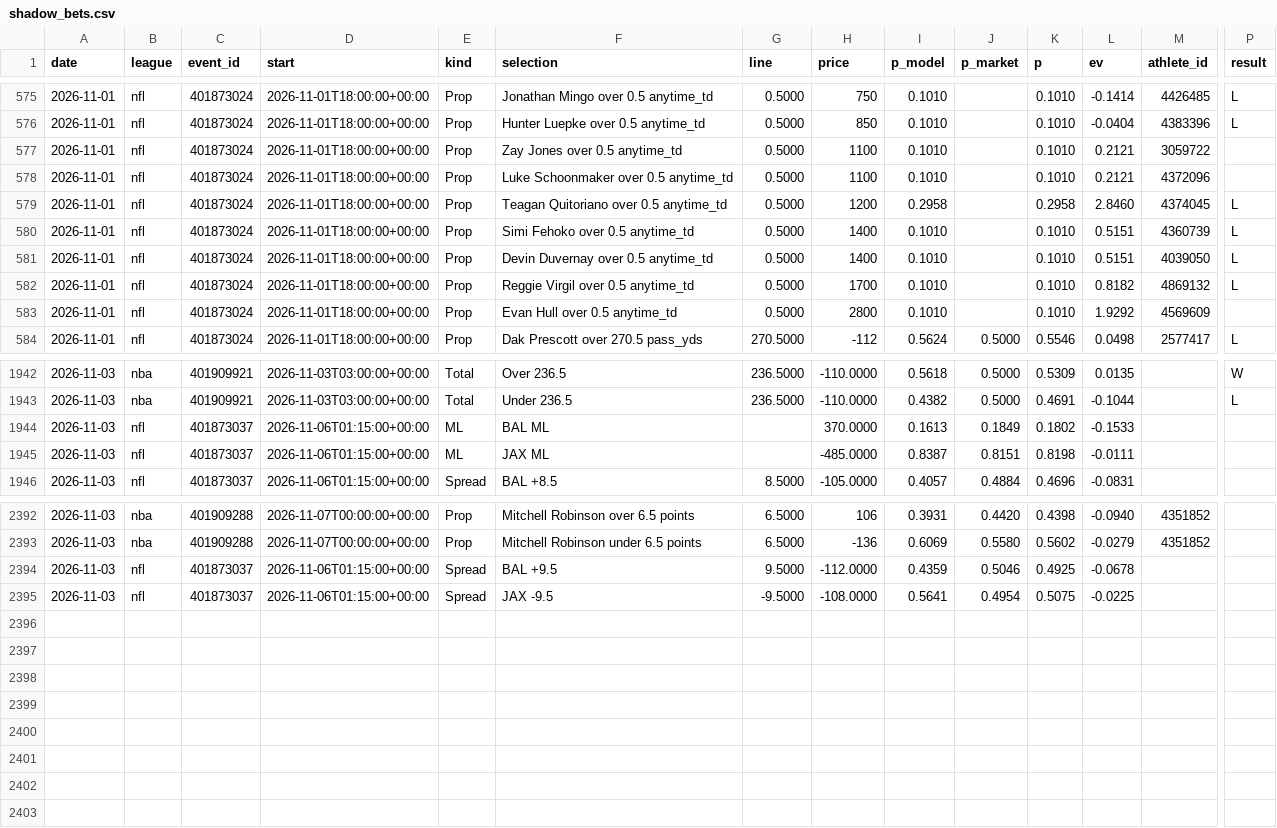
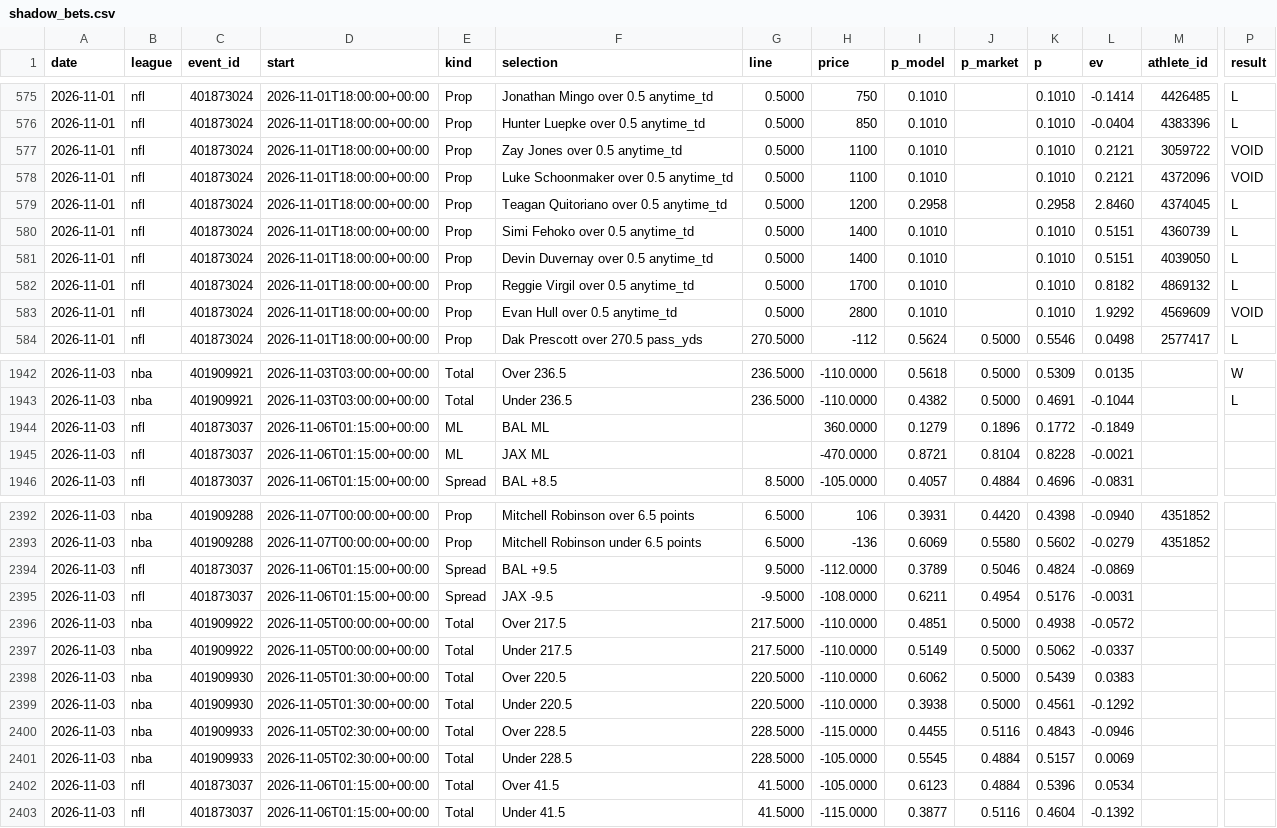
Before and after one commit to gmoneydakota/my-city, a CSV file: bets/history/shadow_bets.csv, drawn as a sheet; only a part is shown, gaps mark what is left out; rows hold the shown columns only; the diff covers the shown part only; the diff names each change by its address in the sheet, - before the commit and + after, or states it on an @@ line.

```diff
--- a/bets/history/shadow_bets.csv
+++ b/bets/history/shadow_bets.csv
-P577:P578 (result): (empty)
+P577:P578 (result): VOID
-P583 (result): (empty)
+P583 (result): VOID
-H1944 (price): 370.0000
+H1944 (price): 360.0000
-I1944 (p_model): 0.1613
+I1944 (p_model): 0.1279
-J1944 (p_market): 0.1849
+J1944 (p_market): 0.1896
-K1944 (p): 0.1802
+K1944 (p): 0.1772
-L1944 (ev): -0.1533
+L1944 (ev): -0.1849
-H1945 (price): -485.0000
+H1945 (price): -470.0000
-I1945 (p_model): 0.8387
+I1945 (p_model): 0.8721
-J1945 (p_market): 0.8151
+J1945 (p_market): 0.8104
-K1945 (p): 0.8198
+K1945 (p): 0.8228
-L1945 (ev): -0.0111
+L1945 (ev): -0.0021
-I2394 (p_model): 0.4359
+I2394 (p_model): 0.3789
-K2394 (p): 0.4925
+K2394 (p): 0.4824
-L2394 (ev): -0.0678
+L2394 (ev): -0.0869
-I2395 (p_model): 0.5641
+I2395 (p_model): 0.6211
-K2395 (p): 0.5075
+K2395 (p): 0.5176
-L2395 (ev): -0.0225
+L2395 (ev): -0.0031
+row 2396: 2026-11-03 | nba | 401909922 | 2026-11-05T00:00:00+00:00 | Total | Over 217.5 | 217.5000 | -110.0000 | 0.4851 | 0.5000 | 0.4938 | -0.0572
+row 2397: 2026-11-03 | nba | 401909922 | 2026-11-05T00:00:00+00:00 | Total | Under 217.5 | 217.5000 | -110.0000 | 0.5149 | 0.5000 | 0.5062 | -0.0337
+row 2398: 2026-11-03 | nba | 401909930 | 2026-11-05T01:30:00+00:00 | Total | Over 220.5 | 220.5000 | -110.0000 | 0.6062 | 0.5000 | 0.5439 | 0.0383
+row 2399: 2026-11-03 | nba | 401909930 | 2026-11-05T01:30:00+00:00 | Total | Under 220.5 | 220.5000 | -110.0000 | 0.3938 | 0.5000 | 0.4561 | -0.1292
+row 2400: 2026-11-03 | nba | 401909933 | 2026-11-05T02:30:00+00:00 | Total | Over 228.5 | 228.5000 | -115.0000 | 0.4455 | 0.5116 | 0.4843 | -0.0946
+row 2401: 2026-11-03 | nba | 401909933 | 2026-11-05T02:30:00+00:00 | Total | Under 228.5 | 228.5000 | -105.0000 | 0.5545 | 0.4884 | 0.5157 | 0.0069
+row 2402: 2026-11-03 | nfl | 401873037 | 2026-11-06T01:15:00+00:00 | Total | Over 41.5 | 41.5000 | -105.0000 | 0.6123 | 0.4884 | 0.5396 | 0.0534
+row 2403: 2026-11-03 | nfl | 401873037 | 2026-11-06T01:15:00+00:00 | Total | Under 41.5 | 41.5000 | -115.0000 | 0.3877 | 0.5116 | 0.4604 | -0.1392
```
Also changed, not shown: 57 edited cells elsewhere in this file, bets/history/picks.csv, bets/history/projections_log.csv, 12 other files.
